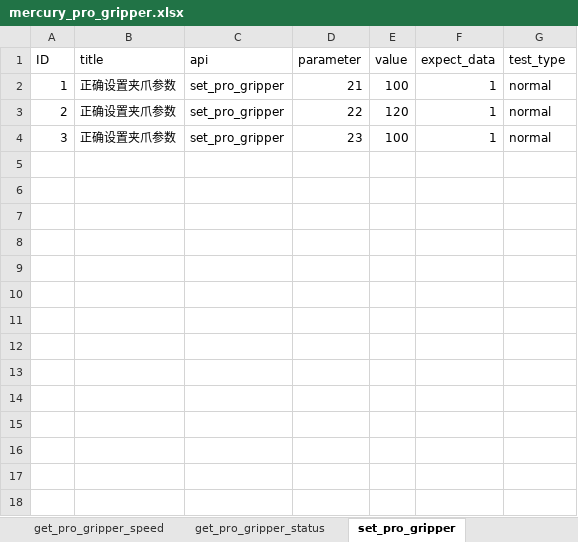
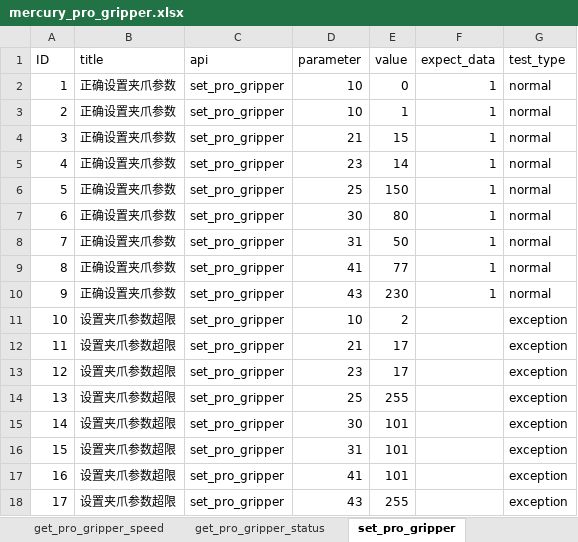
Before and after one commit to mengjunwu-elephant/elephant-pytest, an Excel workbook: test_data/mercury_pro_gripper.xlsx, sheet set_pro_gripper, drawn as a sheet; values as stored, in another font and other column widths than the file's, no borders; the diff names each change by its address in the sheet, - before the commit and + after, or states it on an @@ line.

Commit message:
adapt firmware_v2.0.3

```diff
--- a/test_data/mercury_pro_gripper.xlsx (sheet set_pro_gripper)
+++ b/test_data/mercury_pro_gripper.xlsx (sheet set_pro_gripper)
-D2 (parameter): 21
+D2 (parameter): 10
-E2 (value): 100
+E2 (value): 0
-D3 (parameter): 22
+D3 (parameter): 10
-E3 (value): 120
+E3 (value): 1
-D4 (parameter): 23
+D4 (parameter): 21
-E4 (value): 100
+E4 (value): 15
+row 5: 4 | 正确设置夹爪参数 | set_pro_gripper | 23 | 14 | 1 | normal
+row 6: 5 | 正确设置夹爪参数 | set_pro_gripper | 25 | 150 | 1 | normal
+row 7: 6 | 正确设置夹爪参数 | set_pro_gripper | 30 | 80 | 1 | normal
+row 8: 7 | 正确设置夹爪参数 | set_pro_gripper | 31 | 50 | 1 | normal
+row 9: 8 | 正确设置夹爪参数 | set_pro_gripper | 41 | 77 | 1 | normal
+row 10: 9 | 正确设置夹爪参数 | set_pro_gripper | 43 | 230 | 1 | normal
+row 11: 10 | 设置夹爪参数超限 | set_pro_gripper | 10 | 2 |  | exception
+row 12: 11 | 设置夹爪参数超限 | set_pro_gripper | 21 | 17 |  | exception
+row 13: 12 | 设置夹爪参数超限 | set_pro_gripper | 23 | 17 |  | exception
+row 14: 13 | 设置夹爪参数超限 | set_pro_gripper | 25 | 255 |  | exception
+row 15: 14 | 设置夹爪参数超限 | set_pro_gripper | 30 | 101 |  | exception
+row 16: 15 | 设置夹爪参数超限 | set_pro_gripper | 31 | 101 |  | exception
+row 17: 16 | 设置夹爪参数超限 | set_pro_gripper | 41 | 101 |  | exception
+row 18: 17 | 设置夹爪参数超限 | set_pro_gripper | 43 | 255 |  | exception
```
Also changed, not shown: sheet get_pro_gripper_torque.
